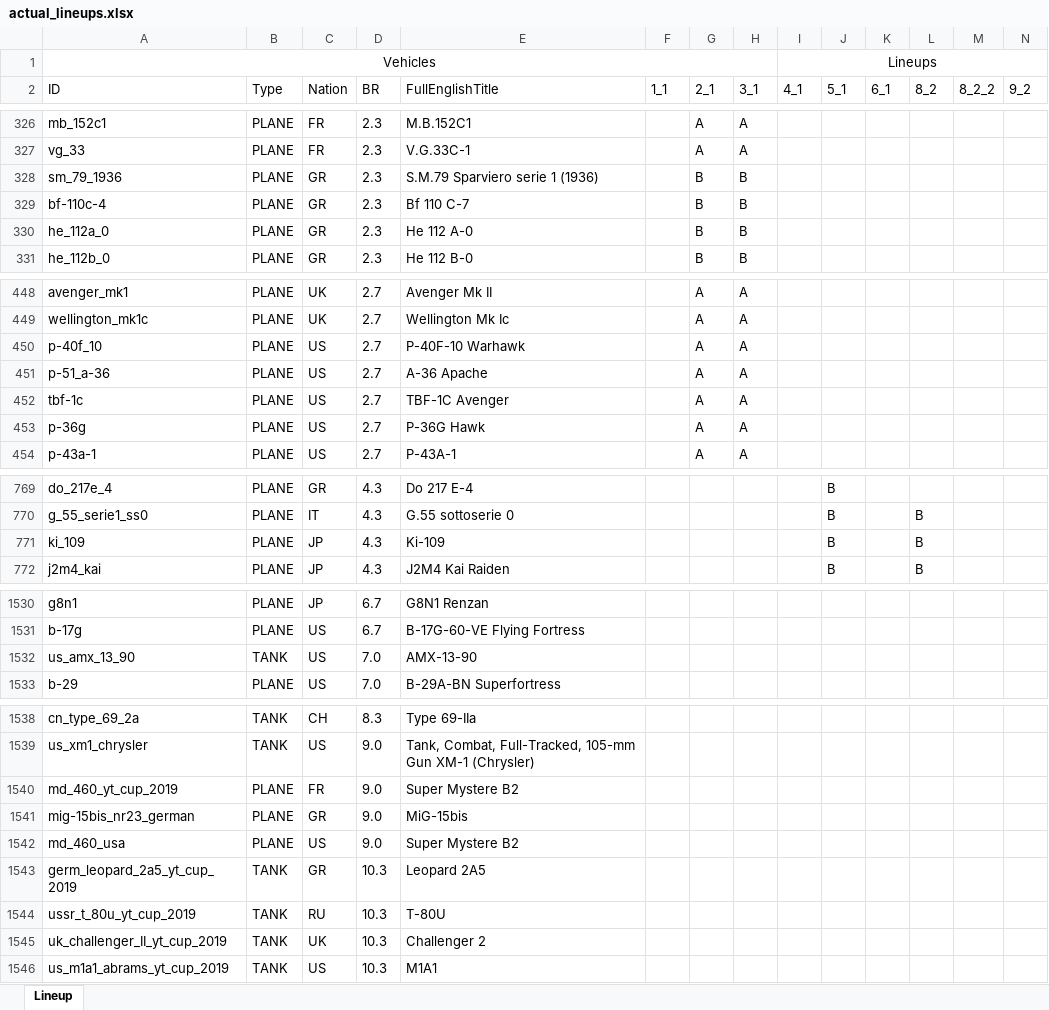
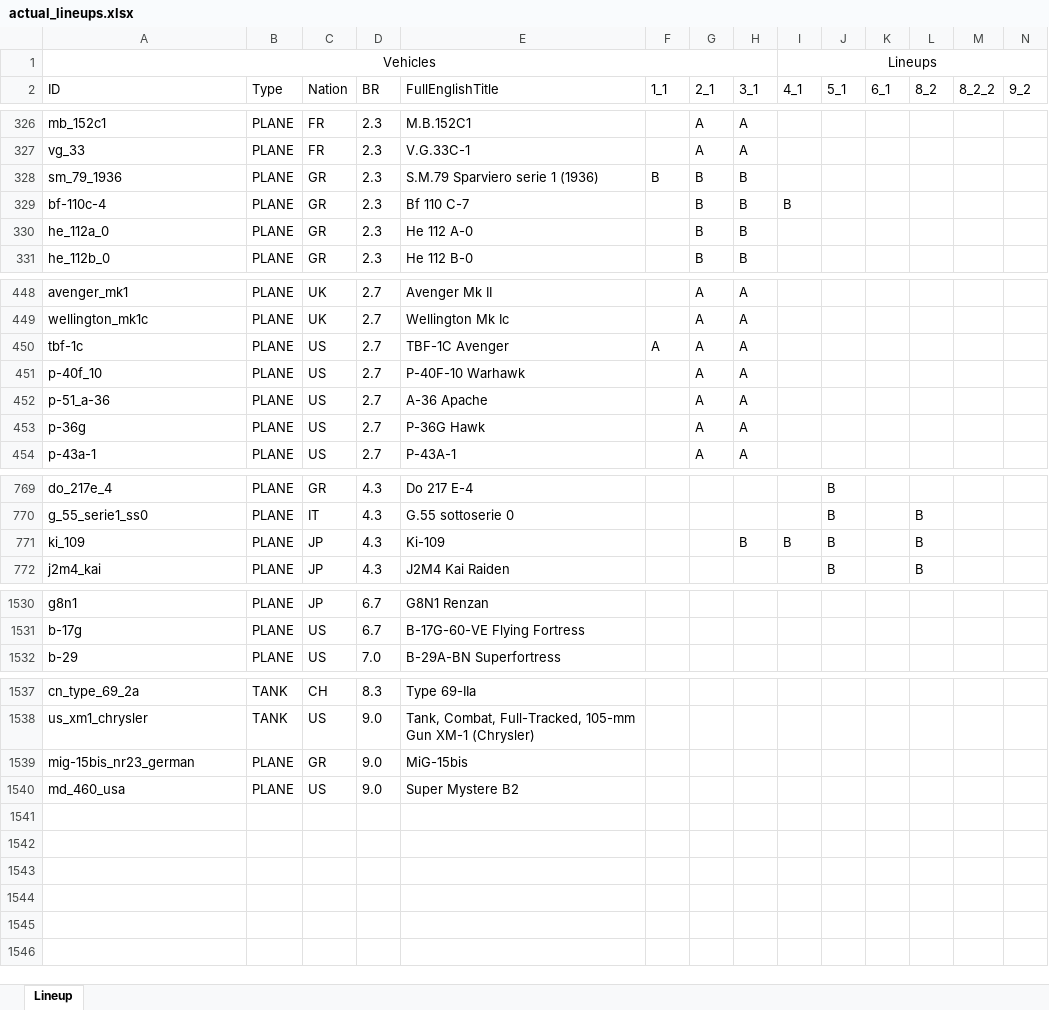
Before and after one commit to runaloop/ThunderSimLineup, an Excel workbook: actual_lineups.xlsx, sheet Lineup, drawn as a sheet; only a part is shown, gaps mark what is left out; values as stored, in another font and other column widths than the file's, no borders; table styles not drawn; removed rows and columns are numbered as before the commit, all else as after; rows hold the shown columns only; the diff covers the shown part only; the diff names each change by its address in the sheet, - before the commit and + after, or states it on an @@ line.

```diff
--- a/actual_lineups.xlsx (sheet Lineup)
+++ b/actual_lineups.xlsx (sheet Lineup)
-F328 (1_1): (empty)
+F328 (1_1): B
-I329 (4_1): (empty)
+I329 (4_1): B
+row 450: tbf-1c | PLANE | US | 2.7 | TBF-1C Avenger | A | A | A
-row 452: tbf-1c | PLANE | US | 2.7 | TBF-1C Avenger |  | A | A
-H771 (3_1): (empty)
+H771 (3_1): B
-I771 (4_1): (empty)
+I771 (4_1): B
-row 1532: us_amx_13_90 | TANK | US | 7.0 | AMX-13-90
-row 1540: md_460_yt_cup_2019 | PLANE | FR | 9.0 | Super Mystere B2
-row 1543: germ_leopard_2a5_yt_cup_2019 | TANK | GR | 10.3 | Leopard 2A5
-row 1544: ussr_t_80u_yt_cup_2019 | TANK | RU | 10.3 | T-80U
-row 1545: uk_challenger_II_yt_cup_2019 | TANK | UK | 10.3 | Challenger 2
-row 1546: us_m1a1_abrams_yt_cup_2019 | TANK | US | 10.3 | M1A1
```
Also changed, not shown: 22 edited cells elsewhere in this sheet, 50 other files.
